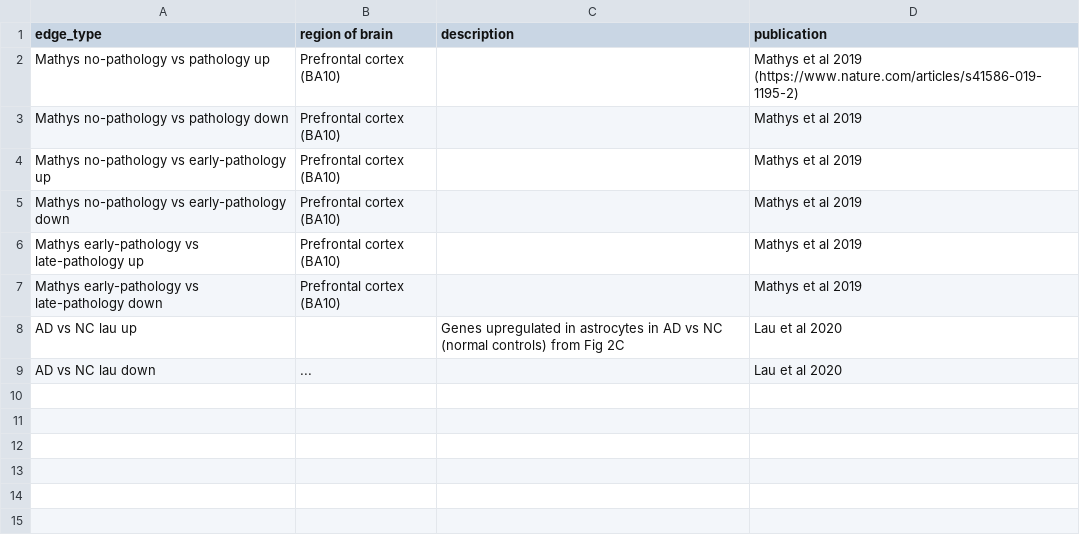
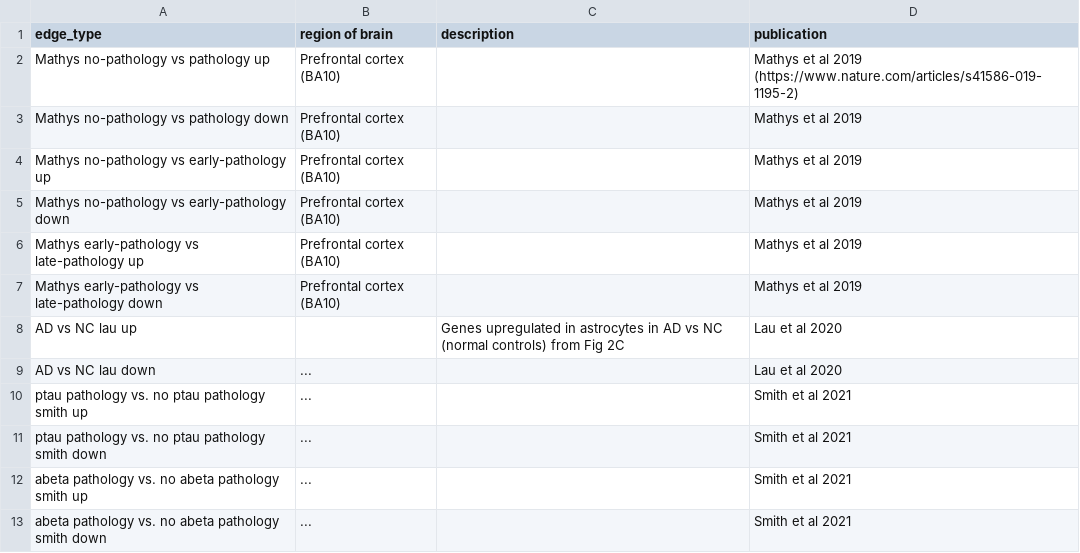
Before and after one commit to mindds/AlzKg, a CSV file: edge_type_data_dict.csv, drawn as a sheet; the diff names each change by its address in the sheet, - before the commit and + after, or states it on an @@ line.

Commit message:
Update edge_type_data_dict.csv

```diff
--- a/edge_type_data_dict.csv
+++ b/edge_type_data_dict.csv
+row 10: ptau pathology vs. no ptau pathology smith up | ... |  | Smith et al 2021
+row 11: ptau pathology vs. no ptau pathology smith down | ... |  | Smith et al 2021
+row 12: abeta pathology vs. no abeta pathology smith up | ... |  | Smith et al 2021
+row 13: abeta pathology vs. no abeta pathology smith down | ... |  | Smith et al 2021
```
